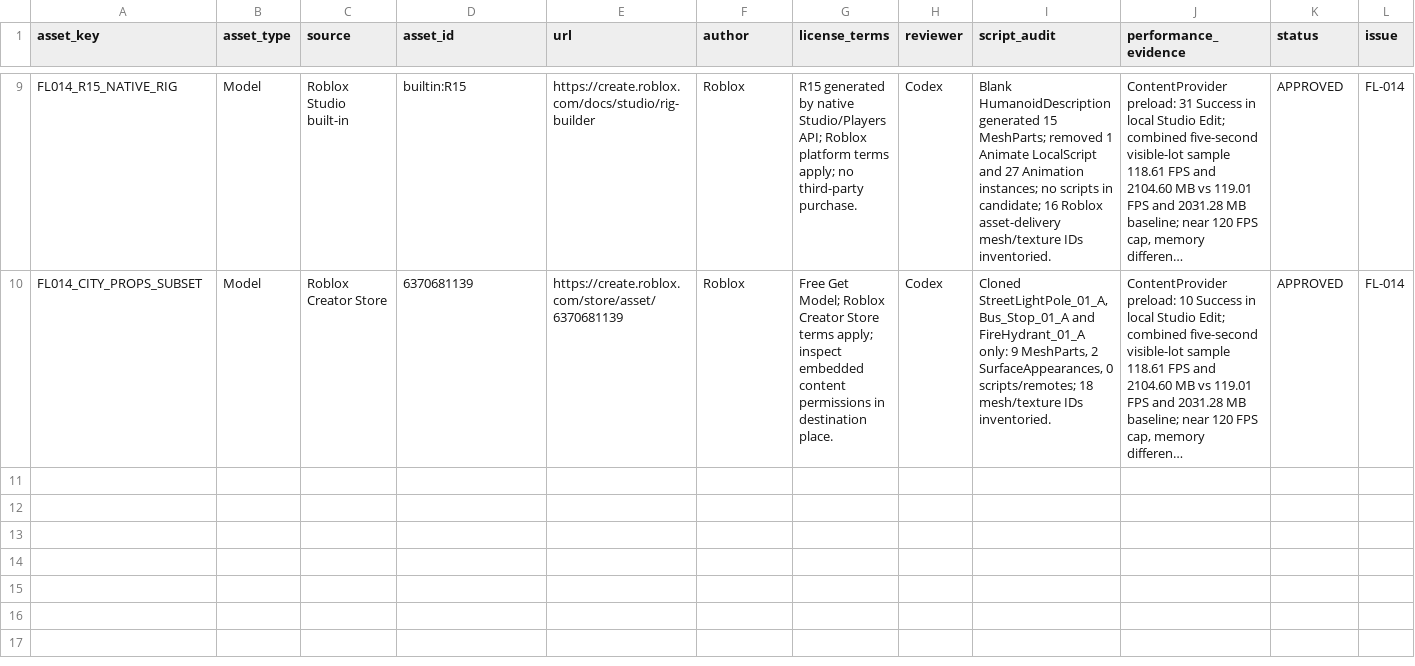
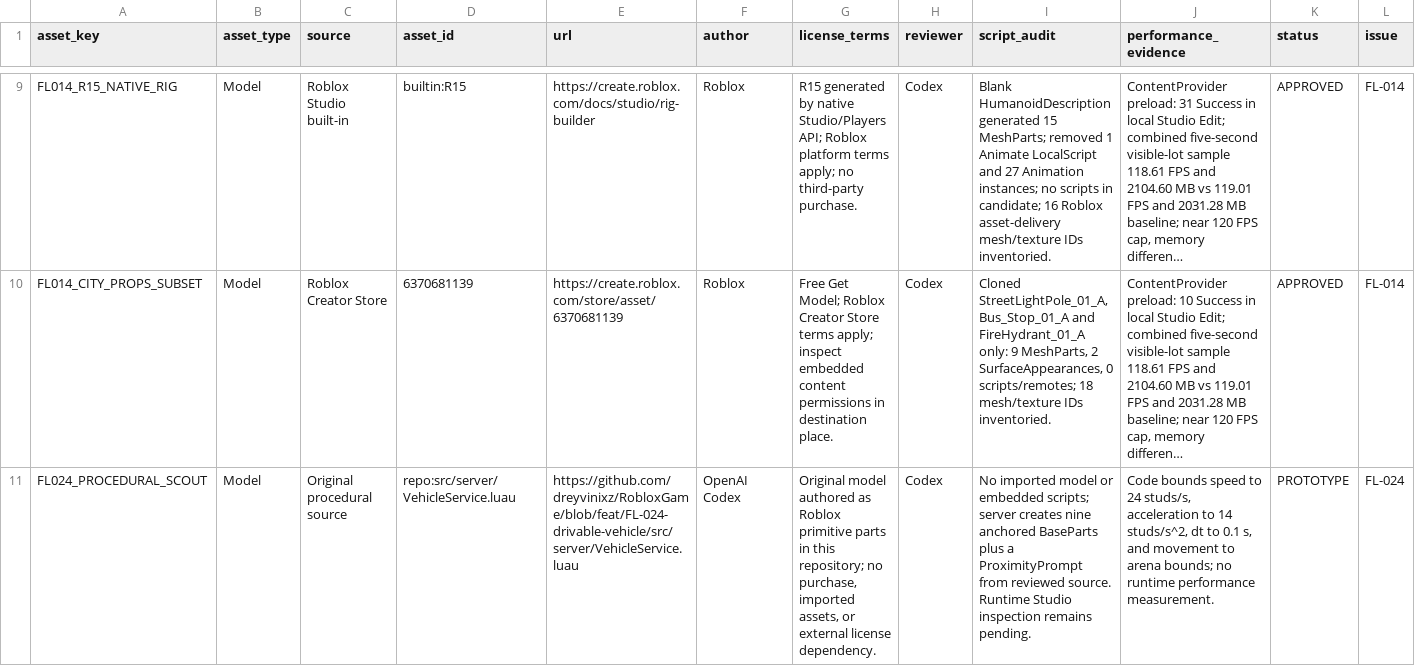
Before and after one commit to dreyvinixz/RobloxGame, a CSV file: assets/registry.csv, drawn as a sheet; only a part is shown, gaps mark what is left out; long unchanged cells end in …; rows hold the shown columns only; the diff names each change by its address in the sheet, - before the commit and + after, or states it on an @@ line.

Commit message:
feat(FL-024): add server-driven procedural scout vehicle

```diff
--- a/assets/registry.csv
+++ b/assets/registry.csv
+row 11: FL024_PROCEDURAL_SCOUT | Model | Original procedural source | repo:src/server/VehicleService.luau | https://github.com/dreyvinixz/RobloxGame/blob/feat/FL-024-drivable-vehicle/src/server/VehicleService.luau | OpenAI Codex | Original model authored as Roblox primitive parts in this repository; no purchase, imported assets, or external license dependency. | Codex | No imported model or embedded scripts; server creates nine anchored BaseParts plus a ProximityPrompt from reviewed source. Runtime Studio inspection remains pending. | Code bounds speed to 24 studs/s, acceleration to 14 studs/s^2, dt to 0.1 s, and movement to arena bounds; no runtime performance measurement. | PROTOTYPE | FL-024
```
Also changed, not shown: planning/backlog.csv, 11 other files.
